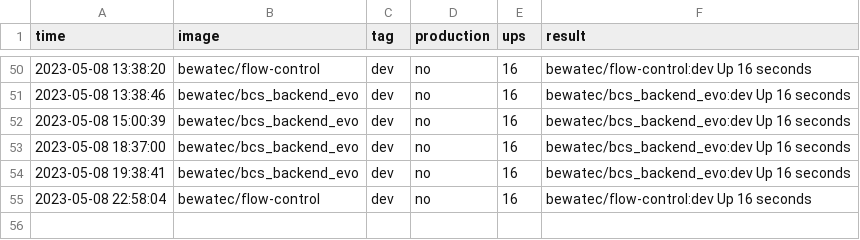
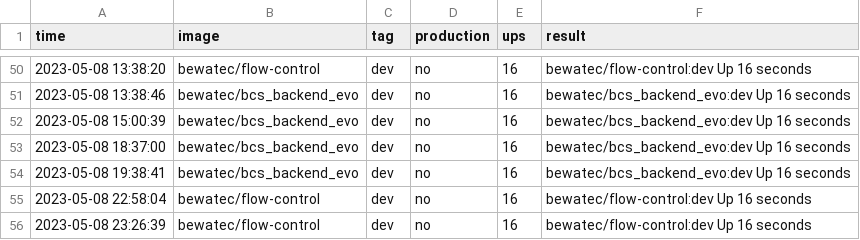
Before and after one commit to bwtps/robot-logger, a CSV file: deploy.csv, drawn as a sheet; only a part is shown, gaps mark what is left out; the diff names each change by its address in the sheet, - before the commit and + after, or states it on an @@ line.

Commit message:
chore: robot push log for bewatec/flow-control ...

```diff
--- a/deploy.csv
+++ b/deploy.csv
+row 56: 2023-05-08 23:26:39 | bewatec/flow-control | dev | no | 16 | bewatec/flow-control:dev Up 16 seconds
```
